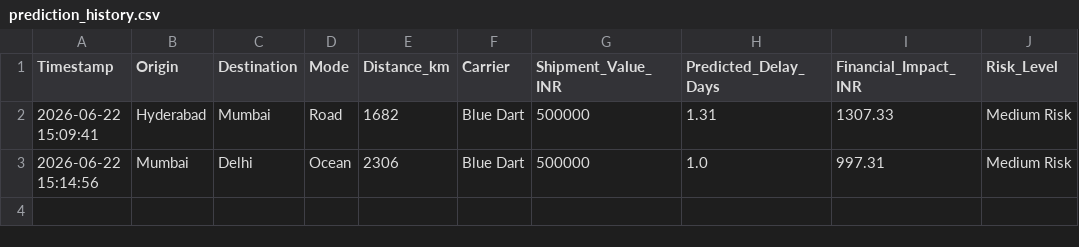
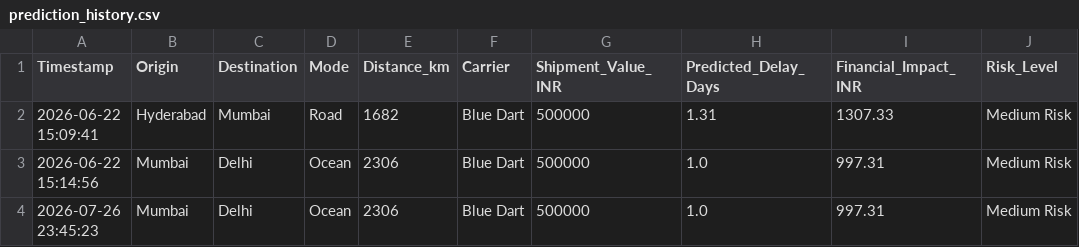
Before and after one commit to safwan207/Freight_Intel_AI, a CSV file: data/prediction_history.csv, drawn as a sheet.

```diff
--- a/data/prediction_history.csv
+++ b/data/prediction_history.csv
@@ -3 +3,2 @@ Timestamp,Origin,Destination,Mode,Distance_km,Carrier,Shipment_Value_INR,Predict
 2026-06-22 15:14:56,Mumbai,Delhi,Ocean,2306,Blue Dart,500000,1.0,997.31,Medium Risk
+2026-07-26 23:45:23,Mumbai,Delhi,Ocean,2306,Blue Dart,500000,1.0,997.31,Medium Risk
```
Also changed, not shown: 8 other files.
